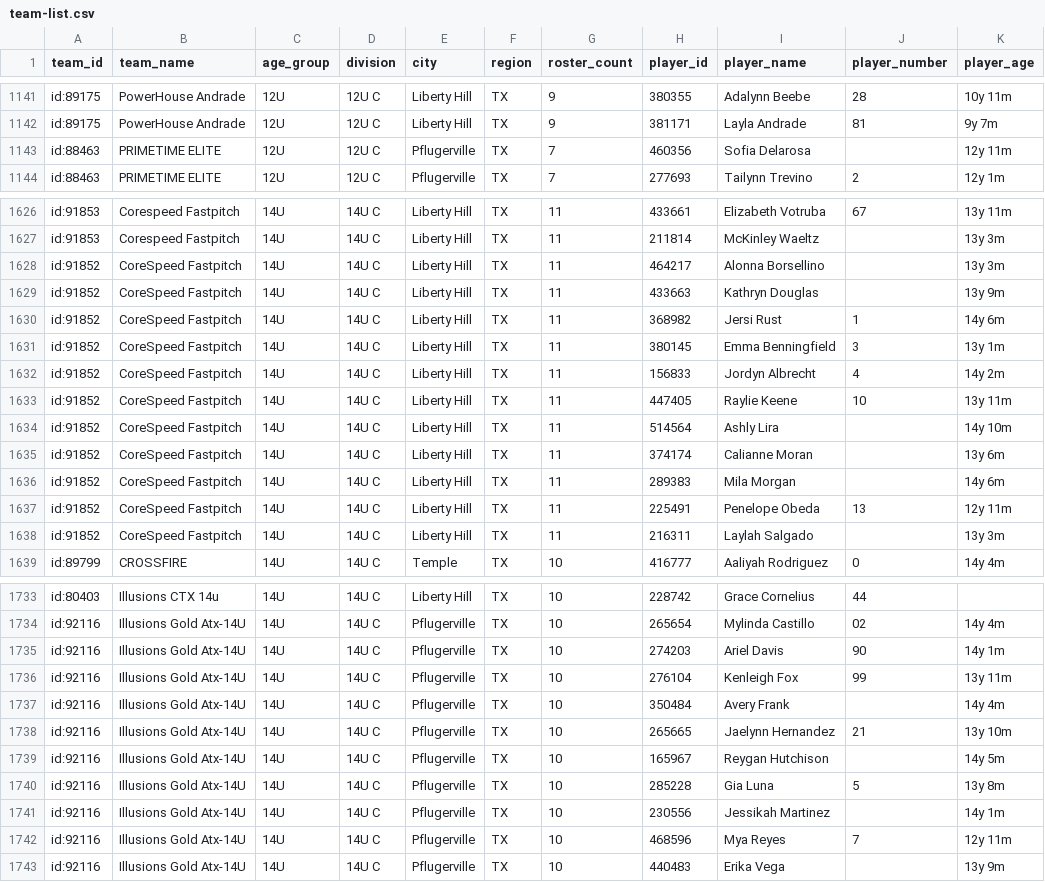
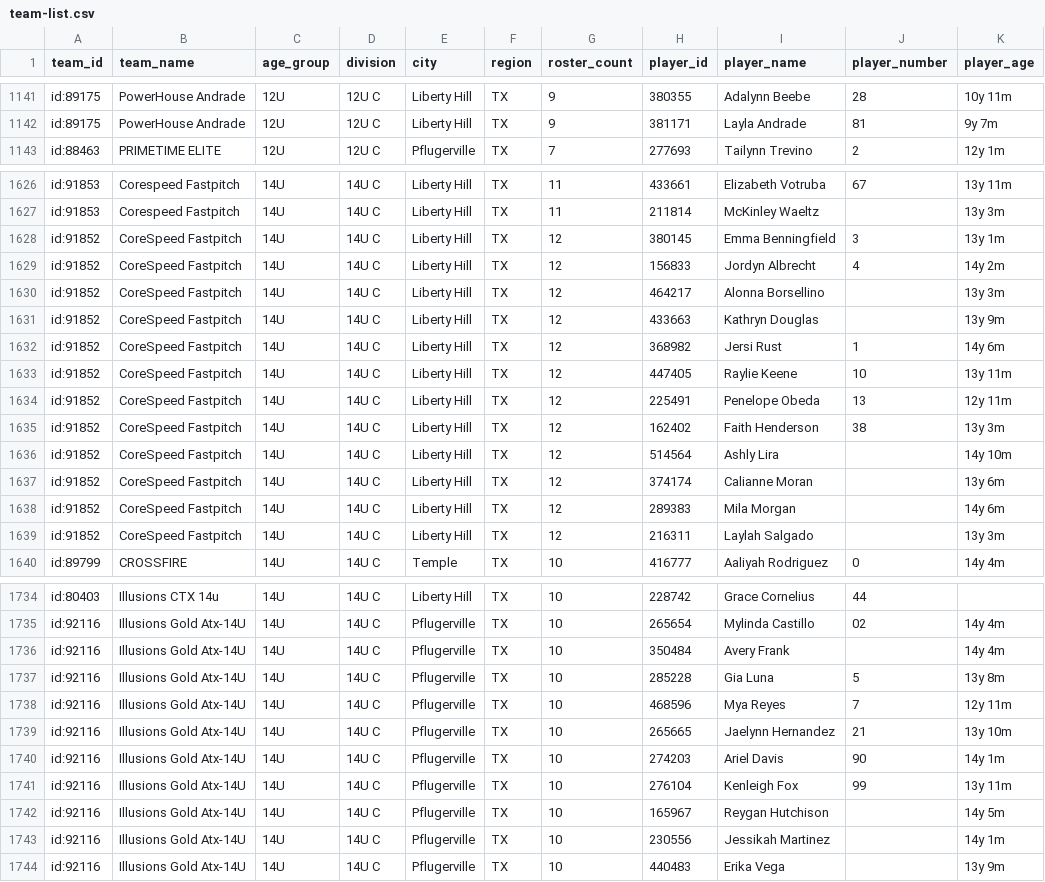
Before and after one commit to jeremiah9980/ncs-monitor, a CSV file: reports/team-list.csv, drawn as a sheet; only a part is shown, gaps mark what is left out; the diff covers the shown part only.

```diff
--- a/reports/team-list.csv
+++ b/reports/team-list.csv
@@ -1142,3 +1142,2 @@ id:89175,PowerHouse Andrade,12U,12U C,Liberty Hill,TX,9,380355,Adalynn Beebe,28,
 id:89175,PowerHouse Andrade,12U,12U C,Liberty Hill,TX,9,381171,Layla Andrade,81,9y 7m
-id:88463,PRIMETIME ELITE,12U,12U C,Pflugerville,TX,7,460356,Sofia Delarosa,,12y 11m
 id:88463,PRIMETIME ELITE,12U,12U C,Pflugerville,TX,7,277693,Tailynn Trevino,2,12y 1m
@@ -1627,13 +1627,14 @@ id:91853,Corespeed Fastpitch,14U,14U C,Liberty Hill,TX,11,433661,Elizabeth Votru
 id:91853,Corespeed Fastpitch,14U,14U C,Liberty Hill,TX,11,211814,McKinley Waeltz,,13y 3m
-id:91852,CoreSpeed Fastpitch,14U,14U C,Liberty Hill,TX,11,464217,Alonna Borsellino,,13y 3m
-id:91852,CoreSpeed Fastpitch,14U,14U C,Liberty Hill,TX,11,433663,Kathryn Douglas,,13y 9m
-id:91852,CoreSpeed Fastpitch,14U,14U C,Liberty Hill,TX,11,368982,Jersi Rust,1,14y 6m
-id:91852,CoreSpeed Fastpitch,14U,14U C,Liberty Hill,TX,11,380145,Emma Benningfield,3,13y 1m
-id:91852,CoreSpeed Fastpitch,14U,14U C,Liberty Hill,TX,11,156833,Jordyn Albrecht,4,14y 2m
-id:91852,CoreSpeed Fastpitch,14U,14U C,Liberty Hill,TX,11,447405,Raylie Keene,10,13y 11m
-id:91852,CoreSpeed Fastpitch,14U,14U C,Liberty Hill,TX,11,514564,Ashly Lira,,14y 10m
-id:91852,CoreSpeed Fastpitch,14U,14U C,Liberty Hill,TX,11,374174,Calianne Moran,,13y 6m
-id:91852,CoreSpeed Fastpitch,14U,14U C,Liberty Hill,TX,11,289383,Mila Morgan,,14y 6m
-id:91852,CoreSpeed Fastpitch,14U,14U C,Liberty Hill,TX,11,225491,Penelope Obeda,13,12y 11m
-id:91852,CoreSpeed Fastpitch,14U,14U C,Liberty Hill,TX,11,216311,Laylah Salgado,,13y 3m
+id:91852,CoreSpeed Fastpitch,14U,14U C,Liberty Hill,TX,12,380145,Emma Benningfield,3,13y 1m
+id:91852,CoreSpeed Fastpitch,14U,14U C,Liberty Hill,TX,12,156833,Jordyn Albrecht,4,14y 2m
+id:91852,CoreSpeed Fastpitch,14U,14U C,Liberty Hill,TX,12,464217,Alonna Borsellino,,13y 3m
+id:91852,CoreSpeed Fastpitch,14U,14U C,Liberty Hill,TX,12,433663,Kathryn Douglas,,13y 9m
+id:91852,CoreSpeed Fastpitch,14U,14U C,Liberty Hill,TX,12,368982,Jersi Rust,1,14y 6m
+id:91852,CoreSpeed Fastpitch,14U,14U C,Liberty Hill,TX,12,447405,Raylie Keene,10,13y 11m
+id:91852,CoreSpeed Fastpitch,14U,14U C,Liberty Hill,TX,12,225491,Penelope Obeda,13,12y 11m
+id:91852,CoreSpeed Fastpitch,14U,14U C,Liberty Hill,TX,12,162402,Faith Henderson,38,13y 3m
+id:91852,CoreSpeed Fastpitch,14U,14U C,Liberty Hill,TX,12,514564,Ashly Lira,,14y 10m
+id:91852,CoreSpeed Fastpitch,14U,14U C,Liberty Hill,TX,12,374174,Calianne Moran,,13y 6m
+id:91852,CoreSpeed Fastpitch,14U,14U C,Liberty Hill,TX,12,289383,Mila Morgan,,14y 6m
+id:91852,CoreSpeed Fastpitch,14U,14U C,Liberty Hill,TX,12,216311,Laylah Salgado,,13y 3m
 id:89799,CROSSFIRE,14U,14U C,Temple,TX,10,416777,Aaliyah Rodriguez,0,14y 4m
@@ -1734,10 +1735,10 @@ id:80403,Illusions CTX 14u,14U,14U C,Liberty Hill,TX,10,228742,Grace Cornelius,4
 id:92116,Illusions Gold Atx-14U,14U,14U C,Pflugerville,TX,10,265654,Mylinda Castillo,02,14y 4m
+id:92116,Illusions Gold Atx-14U,14U,14U C,Pflugerville,TX,10,350484,Avery Frank,,14y 4m
+id:92116,Illusions Gold Atx-14U,14U,14U C,Pflugerville,TX,10,285228,Gia Luna,5,13y 8m
+id:92116,Illusions Gold Atx-14U,14U,14U C,Pflugerville,TX,10,468596,Mya Reyes,7,12y 11m
+id:92116,Illusions Gold Atx-14U,14U,14U C,Pflugerville,TX,10,265665,Jaelynn Hernandez,21,13y 10m
 id:92116,Illusions Gold Atx-14U,14U,14U C,Pflugerville,TX,10,274203,Ariel Davis,90,14y 1m
 id:92116,Illusions Gold Atx-14U,14U,14U C,Pflugerville,TX,10,276104,Kenleigh Fox,99,13y 11m
-id:92116,Illusions Gold Atx-14U,14U,14U C,Pflugerville,TX,10,350484,Avery Frank,,14y 4m
-id:92116,Illusions Gold Atx-14U,14U,14U C,Pflugerville,TX,10,265665,Jaelynn Hernandez,21,13y 10m
 id:92116,Illusions Gold Atx-14U,14U,14U C,Pflugerville,TX,10,165967,Reygan Hutchison,,14y 5m
-id:92116,Illusions Gold Atx-14U,14U,14U C,Pflugerville,TX,10,285228,Gia Luna,5,13y 8m
 id:92116,Illusions Gold Atx-14U,14U,14U C,Pflugerville,TX,10,230556,Jessikah Martinez,,14y 1m
-id:92116,Illusions Gold Atx-14U,14U,14U C,Pflugerville,TX,10,468596,Mya Reyes,7,12y 11m
 id:92116,Illusions Gold Atx-14U,14U,14U C,Pflugerville,TX,10,440483,Erika Vega,,13y 9m
```
Also changed, not shown: 11 moved rows elsewhere in this file, reports/changelog.csv, 4 other files.
